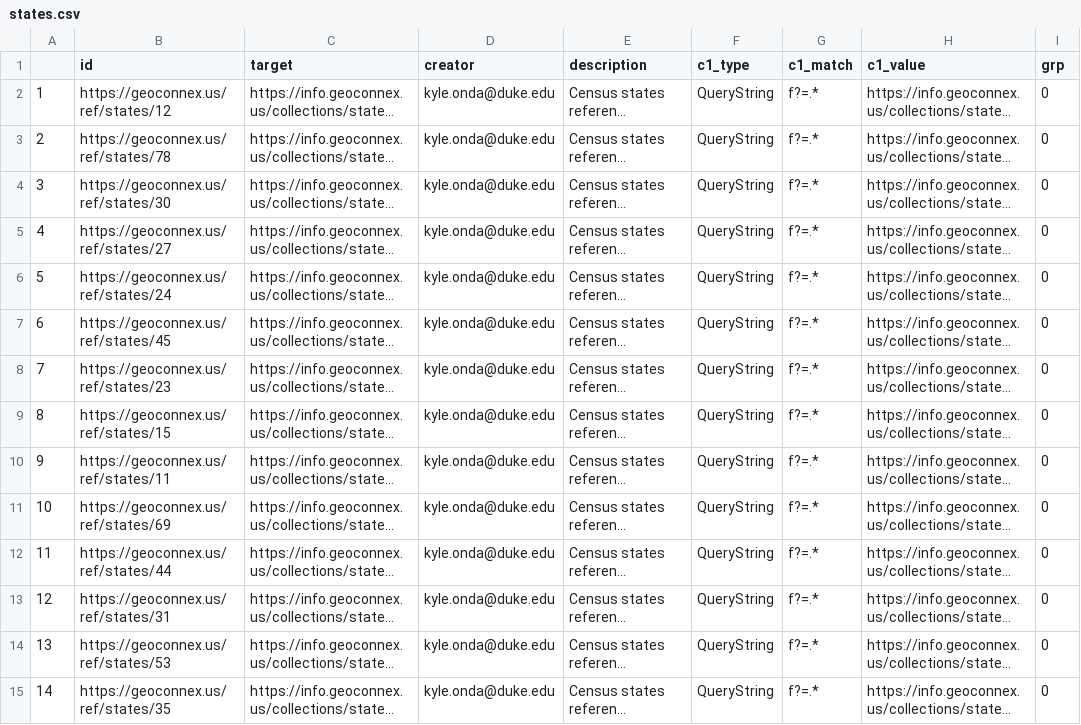
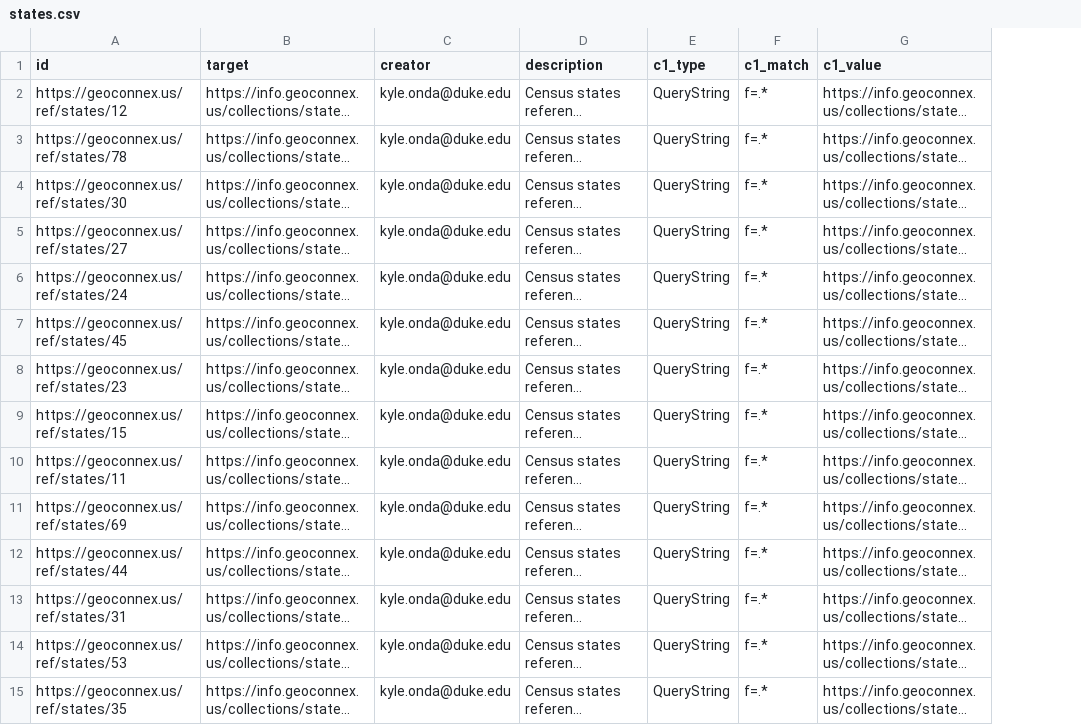
Before and after one commit to internetofwater/geoconnex.us, a CSV file: namespaces/ref/states/states.csv, drawn as a sheet; only a part is shown; long unchanged cells end in …; removed rows and columns are numbered as before the commit, all else as after; the diff covers the shown part only; the diff names each change by its address in the sheet, - before the commit and + after, or states it on an @@ line.

```diff
--- a/namespaces/ref/states/states.csv
+++ b/namespaces/ref/states/states.csv
-column A, rows 2-15: 1 | 2 | 3 | 4 | 5 | 6 | 7 | 8 | 9 | 10 | 11 | 12 | 13 | 14
-column I (grp), rows 2-15: all 0
-F2:F15 (c1_match): f?=.*
+F2:F15 (c1_match): f=.*
```
Also changed, not shown: 42 edited cells elsewhere in this file, 5 other files.
